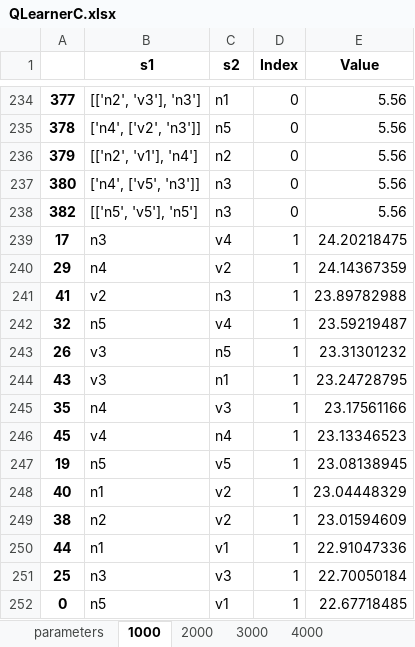
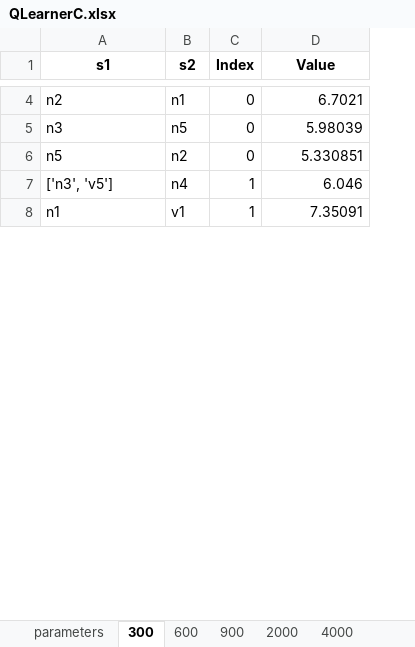
Before and after one commit to michaudj/Pablo, an Excel workbook: QLearnerC.xlsx, sheet 300, drawn as a sheet; only a part is shown, gaps mark what is left out; values as stored, in another font and other column widths than the file's, no borders; removed rows and columns are numbered as before the commit, all else as after; the diff covers the shown part only; the diff names each change by its address in the sheet, - before the commit and + after, or states it on an @@ line.

```diff
--- a/QLearnerC.xlsx (sheet 300)
+++ b/QLearnerC.xlsx (sheet 300)
-sheet tab: 1000
+sheet tab: 300
-sheet tab: 3000
+sheet tab: 900
+sheet tab: 600
@@ sheet tab order changed: parameters | 300 | 600 | 900 | 2000 | 4000 @@
-column A, rows 234-236: 377 | 378 | 379; row 246: 45; row 250: 44
-A4 (s1): [['n2', 'v3'], 'n3']
+A4 (s1): n2
-D4 (Value): 5.56
+D4 (Value): 6.7021
-A5 (s1): ['n4', ['v2', 'n3']]
+A5 (s1): n3
-D5 (Value): 5.56
+D5 (Value): 5.98039
-A6 (s1): [['n2', 'v1'], 'n4']
+A6 (s1): n5
-D6 (Value): 5.56
+D6 (Value): 5.330851
-row 237: 380 | ['n4', ['v5', 'n3']] | n3 | 0 | 5.56
-row 238: 382 | [['n5', 'v5'], 'n5'] | n3 | 0 | 5.56
-row 239: 17 | n3 | v4 | 1 | 24.20218475
-row 240: 29 | n4 | v2 | 1 | 24.14367359
-row 241: 41 | v2 | n3 | 1 | 23.89782988
-row 242: 32 | n5 | v4 | 1 | 23.59219487
-row 243: 26 | v3 | n5 | 1 | 23.31301232
-row 244: 43 | v3 | n1 | 1 | 23.24728795
-row 245: 35 | n4 | v3 | 1 | 23.17561166
-A7 (s1): v4
+A7 (s1): ['n3', 'v5']
-D7 (Value): 23.13346523
+D7 (Value): 6.046
-row 247: 19 | n5 | v5 | 1 | 23.08138945
-row 248: 40 | n1 | v2 | 1 | 23.04448329
-row 249: 38 | n2 | v2 | 1 | 23.01594609
-D8 (Value): 22.91047336
+D8 (Value): 7.35091
-row 251: 25 | n3 | v3 | 1 | 22.70050184
-row 252: 0 | n5 | v1 | 1 | 22.67718485
```
Also changed, not shown: 360 removed rows and 3 edited cells elsewhere in this sheet, sheet 4000, sheet 2000, sheet 900, QLearnerN.xlsx, RWQLearnerC.xlsx, 6 other files.
